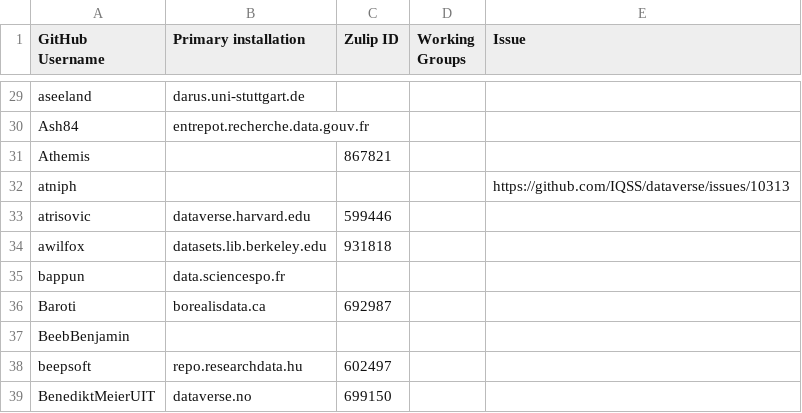
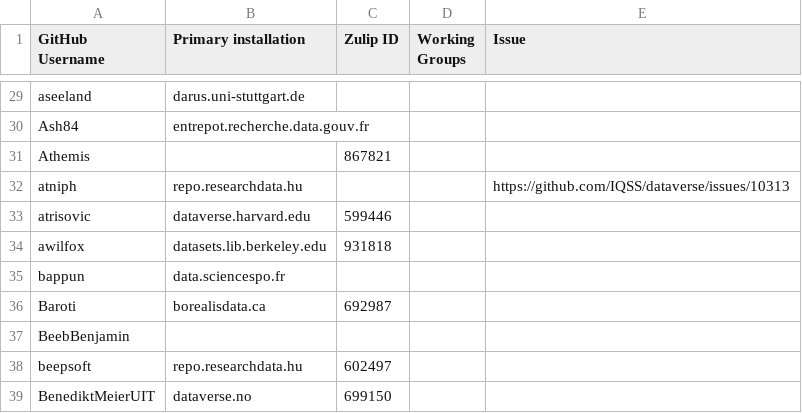
Before and after one commit to gdcc/people.dataverse.org, a TSV file: data/community-members.tsv, drawn as a sheet; only a part is shown, gaps mark what is left out.

Commit message:
repo.researchdata.hu

```diff
--- a/data/community-members.tsv
+++ b/data/community-members.tsv
@@ -31,3 +31,3 @@ Ash84	entrepot.recherche.data.gouv.fr
 Athemis		867821		
-atniph				https://github.com/IQSS/dataverse/issues/10313
+atniph	repo.researchdata.hu			https://github.com/IQSS/dataverse/issues/10313
 atrisovic	dataverse.harvard.edu	599446		
```
Also changed, not shown: 1 other file.
